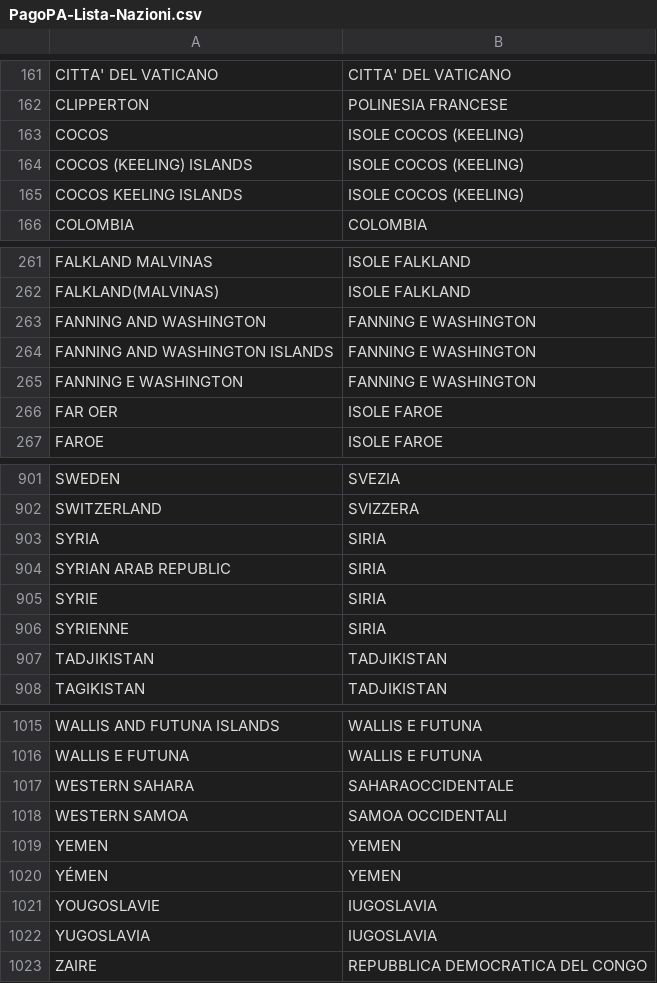
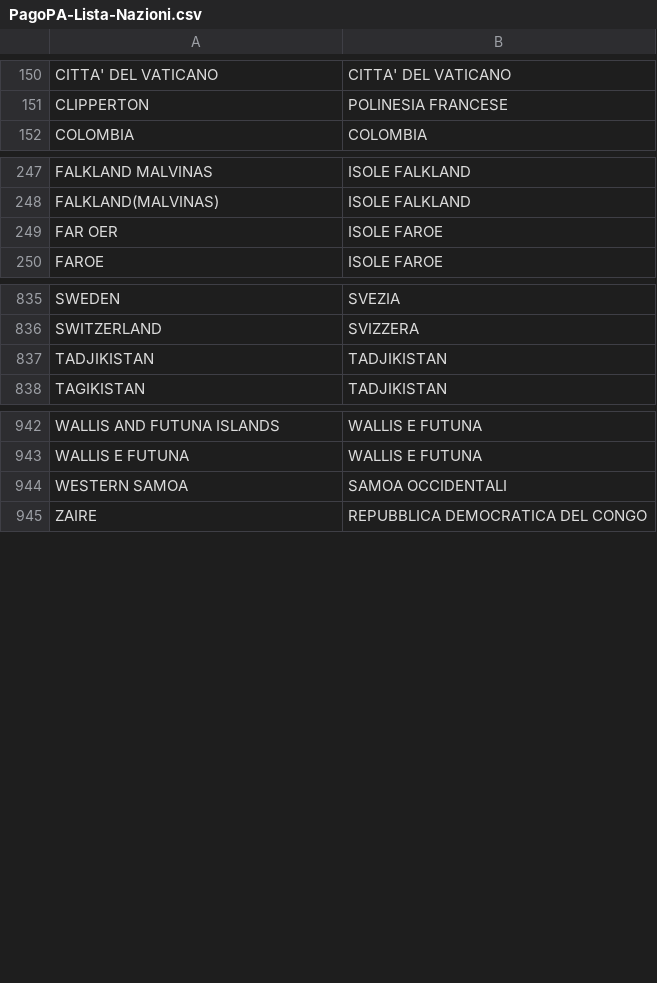
Before and after one commit to pagopa/pn-address-manager, a CSV file: src/main/resources/PagoPA-Lista-Nazioni.csv, drawn as a sheet; only a part is shown, gaps mark what is left out; the diff covers the shown part only.

```diff
--- a/src/main/resources/PagoPA-Lista-Nazioni.csv
+++ b/src/main/resources/PagoPA-Lista-Nazioni.csv
@@ -162,5 +151,2 @@
 "CLIPPERTON","POLINESIA FRANCESE"
-"COCOS","ISOLE COCOS (KEELING)"
-"COCOS (KEELING) ISLANDS","ISOLE COCOS (KEELING)"
-"COCOS KEELING ISLANDS","ISOLE COCOS (KEELING)"
 "COLOMBIA","COLOMBIA"
@@ -262,5 +248,2 @@
 "FALKLAND(MALVINAS)","ISOLE FALKLAND"
-"FANNING AND WASHINGTON","FANNING E WASHINGTON"
-"FANNING AND WASHINGTON ISLANDS","FANNING E WASHINGTON"
-"FANNING E WASHINGTON","FANNING E WASHINGTON"
 "FAR OER","ISOLE FAROE"
@@ -902,6 +836,2 @@
 "SWITZERLAND","SVIZZERA"
-"SYRIA","SIRIA"
-"SYRIAN ARAB REPUBLIC","SIRIA"
-"SYRIE","SIRIA"
-"SYRIENNE","SIRIA"
 "TADJIKISTAN","TADJIKISTAN"
@@ -1016,8 +943,3 @@
 "WALLIS E FUTUNA","WALLIS E FUTUNA"
-"WESTERN SAHARA","SAHARAOCCIDENTALE"
 "WESTERN SAMOA","SAMOA OCCIDENTALI"
-"YEMEN","YEMEN"
-"YÉMEN","YEMEN"
-"YOUGOSLAVIE","IUGOSLAVIA"
-"YUGOSLAVIA","IUGOSLAVIA"
 "ZAIRE","REPUBBLICA DEMOCRATICA DEL CONGO"
```
Also changed, not shown: 63 removed rows and 1 edited cell elsewhere in this file.
